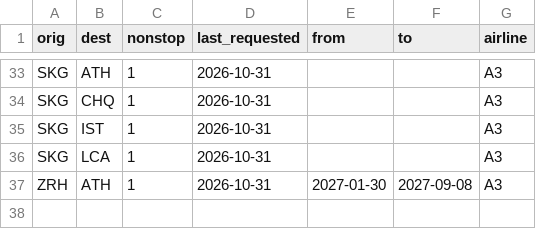
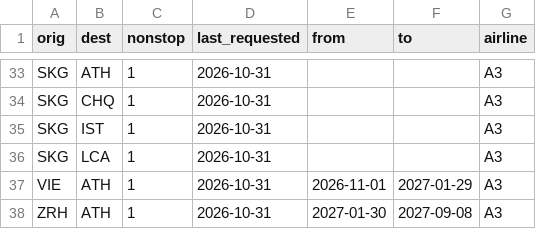
Before and after one commit to Am015-dev/AegeanBook, a CSV file: data/tracked_routes.csv, drawn as a sheet; only a part is shown, gaps mark what is left out.

```diff
--- a/data/tracked_routes.csv
+++ b/data/tracked_routes.csv
@@ -36,2 +36,3 @@ SKG,IST,1,2026-10-31,,,A3
 SKG,LCA,1,2026-10-31,,,A3
+VIE,ATH,1,2026-10-31,2026-11-01,2027-01-29,A3
 ZRH,ATH,1,2026-10-31,2027-01-30,2027-09-08,A3
```
Also changed, not shown: 2 other files.
